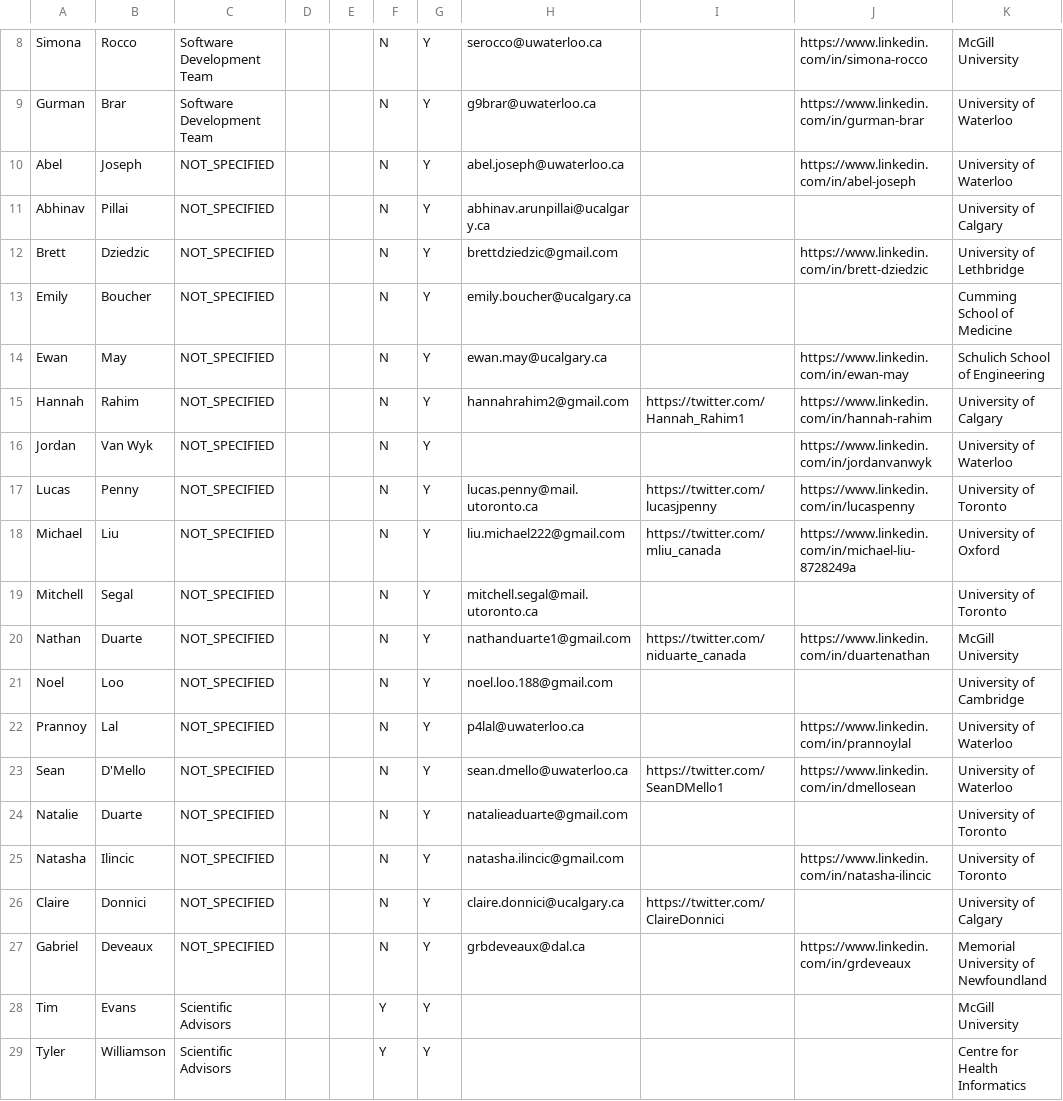
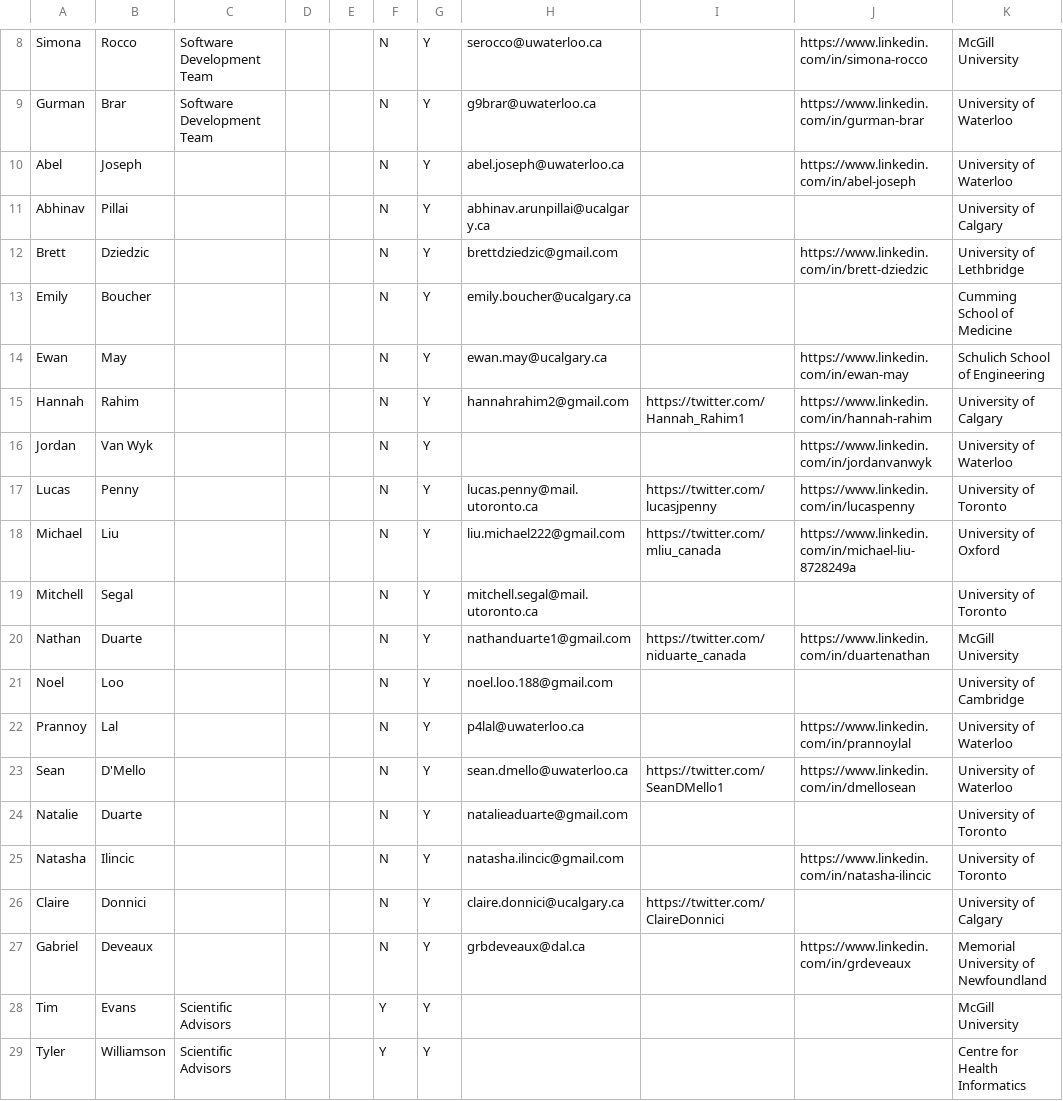
Before and after one commit to serotracker/iit-backend-v2, a CSV file: src/etl/team/team-members.csv, drawn as a sheet; only a part is shown, gaps mark what is left out; the diff names each change by its address in the sheet, - before the commit and + after, or states it on an @@ line.

Commit message:
Not using NOT_SPECIFIED as a team

```diff
--- a/src/etl/team/team-members.csv
+++ b/src/etl/team/team-members.csv
-C10:C27: NOT_SPECIFIED
+C10:C27: (empty)
```
Also changed, not shown: 1 other file.
